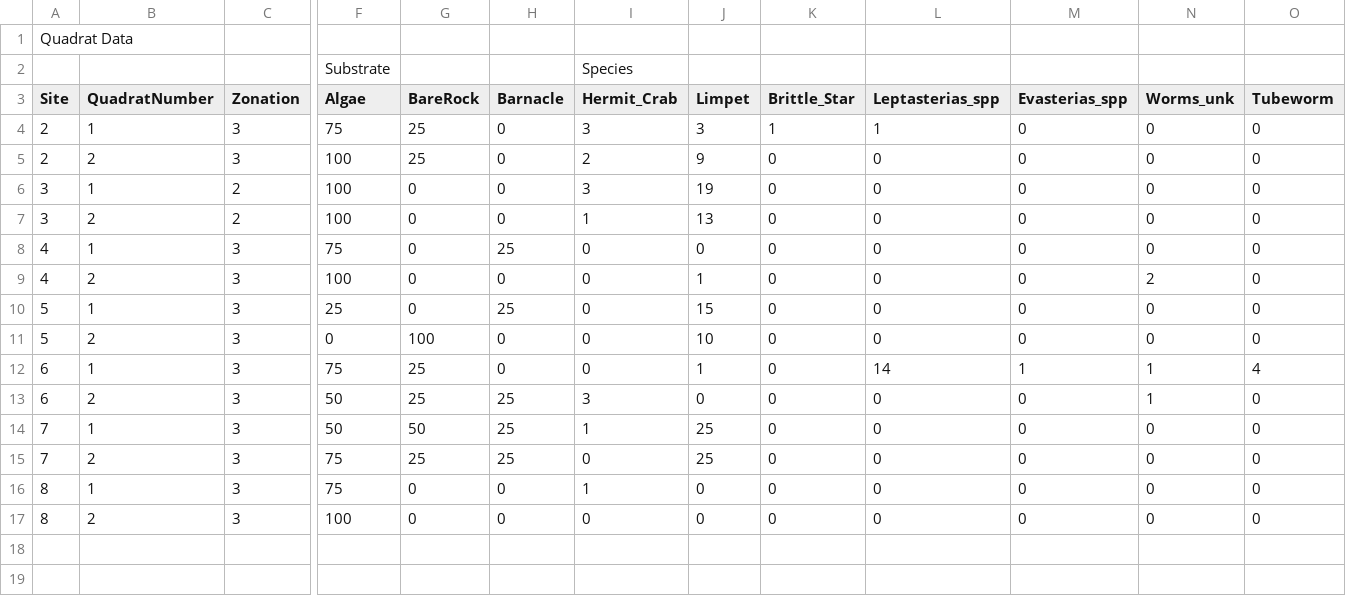
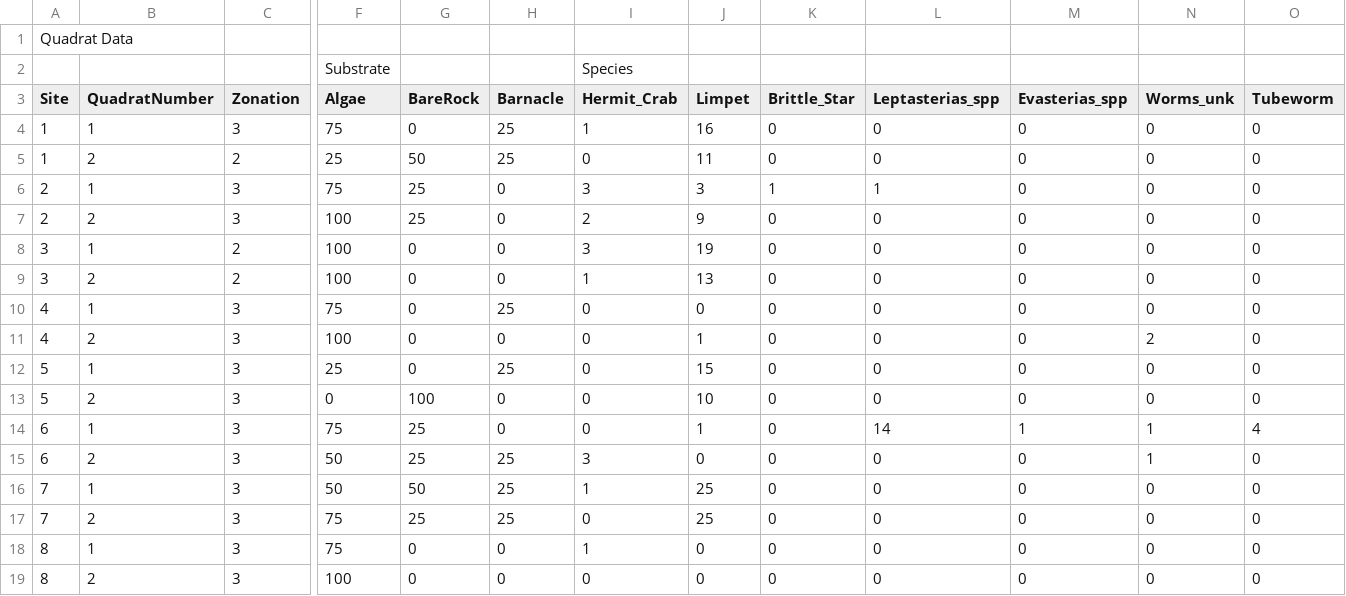
Before and after one commit to ChrisMantegna/YellowIsland2022, a CSV file: QuadratCounts.csv, drawn as a sheet; only a part is shown, gaps mark what is left out; rows hold the shown columns only; the diff names each change by its address in the sheet, - before the commit and + after, or states it on an @@ line.

Commit message:
Update QuadratCounts.csv

```diff
--- a/QuadratCounts.csv
+++ b/QuadratCounts.csv
+row 4: 1 | 1 | 3 | 75 | 0 | 25 | 1 | 16 | 0 | 0 | 0 | 0 | 0
+row 5: 1 | 2 | 2 | 25 | 50 | 25 | 0 | 11 | 0 | 0 | 0 | 0 | 0
```
